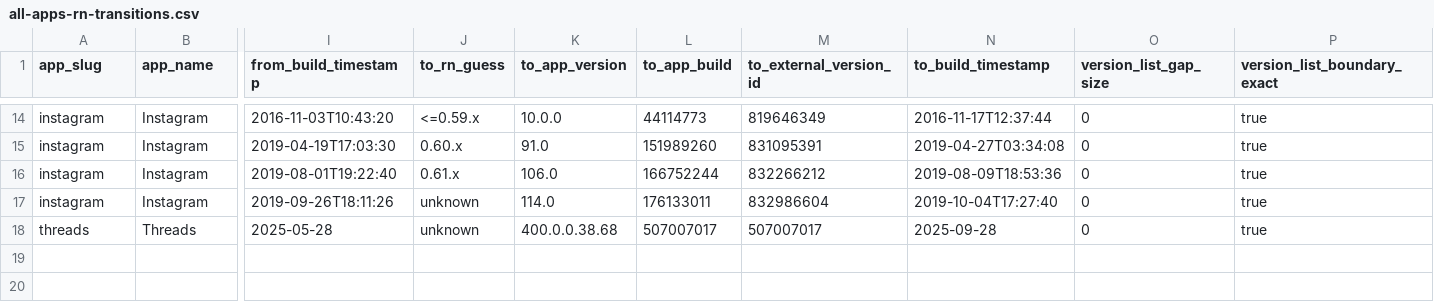
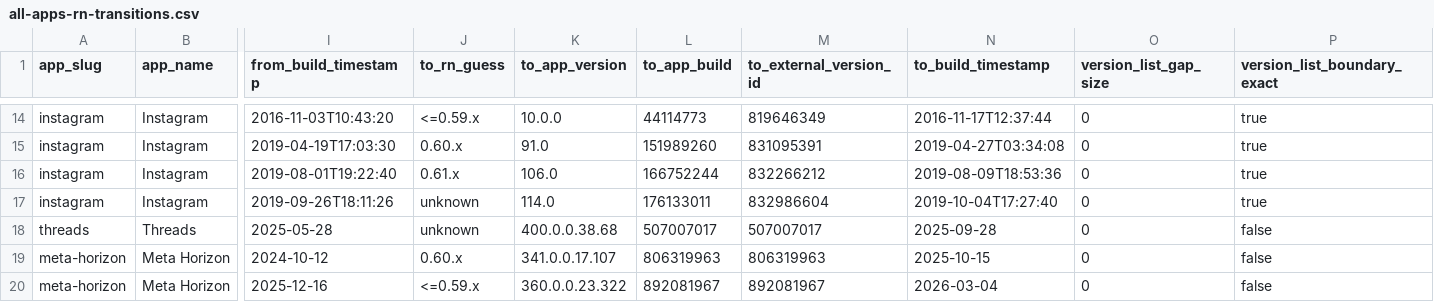
Before and after one commit to wowlocal/rn, a CSV file: reports/all-apps-rn-transitions.csv, drawn as a sheet; only a part is shown, gaps mark what is left out; rows hold the shown columns only; the diff names each change by its address in the sheet, - before the commit and + after, or states it on an @@ line.

```diff
--- a/reports/all-apps-rn-transitions.csv
+++ b/reports/all-apps-rn-transitions.csv
-P18 (version_list_boundary_exact): true
+P18 (version_list_boundary_exact): false
+row 19: meta-horizon | Meta Horizon | 2024-10-12 | 0.60.x | 341.0.0.17.107 | 806319963 | 806319963 | 2025-10-15 | 0 | false
+row 20: meta-horizon | Meta Horizon | 2025-12-16 | <=0.59.x | 360.0.0.23.322 | 892081967 | 892081967 | 2026-03-04 | 0 | false
```
Also changed, not shown: reports/all-apps-rn-timeline.csv, reports/meta-horizon/android-ranges.csv, 13 other files.
